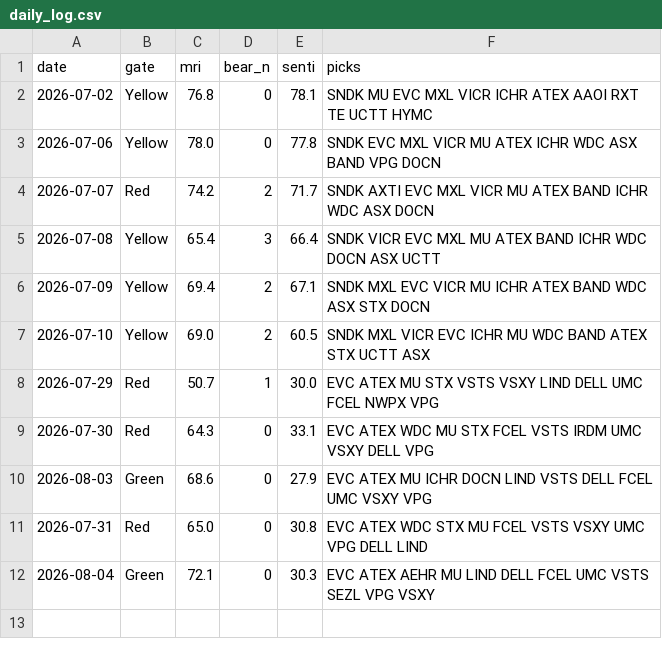
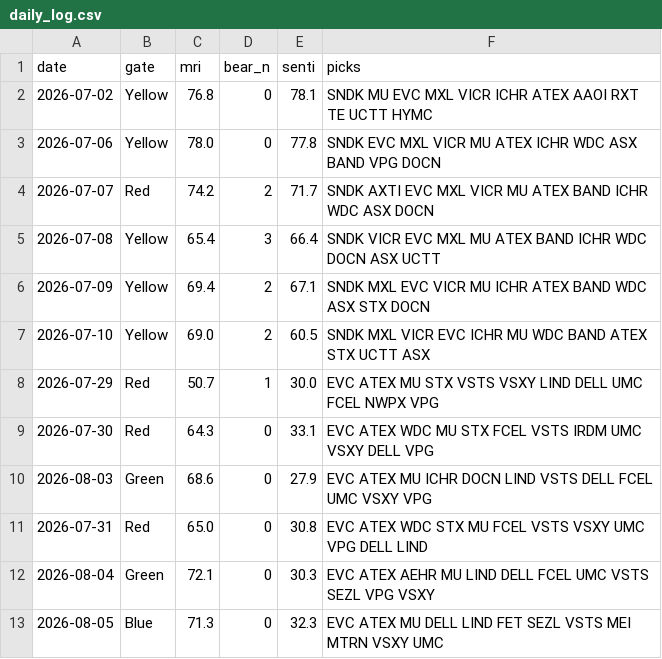
Before and after one commit to thanzo12wizu-stack/v38-watchlist, a CSV file: daily_log.csv, drawn as a sheet; the diff names each change by its address in the sheet, - before the commit and + after, or states it on an @@ line.

```diff
--- a/daily_log.csv
+++ b/daily_log.csv
+row 13: 2026-08-05 | Blue | 71.3 | 0 | 32.3 | EVC ATEX MU DELL LIND FET SEZL VSTS MEI MTRN VSXY UMC
```
Also changed, not shown: 5 other files.
